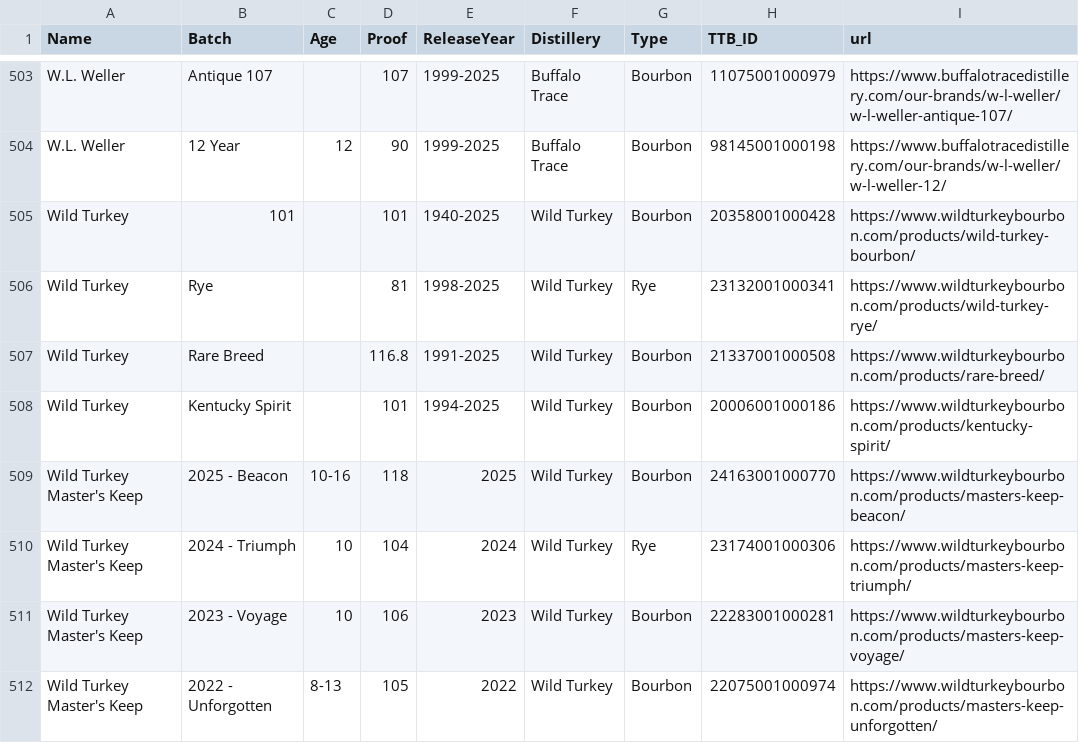
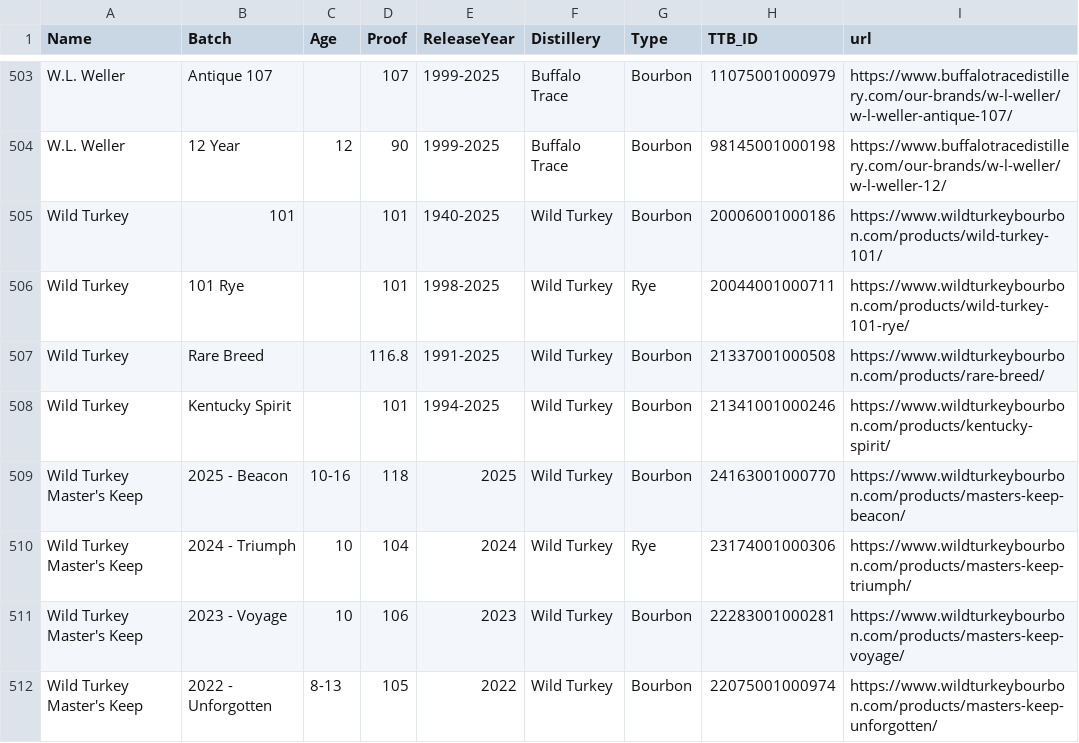
Before and after one commit to weshaggard/whiskeyproofs, a CSV file: _data/whiskeyindex.csv, drawn as a sheet; only a part is shown, gaps mark what is left out.

Commit message:
Apply suggestions from code review

```diff
--- a/_data/whiskeyindex.csv
+++ b/_data/whiskeyindex.csv
@@ -504,6 +504,6 @@ W.L. Weller,Antique 107,,107,1999-2025,Buffalo Trace,Bourbon,11075001000979,http
 W.L. Weller,12 Year,12,90,1999-2025,Buffalo Trace,Bourbon,98145001000198,https://www.buffalotracedistillery.com/our-brands/w-l-weller/w-l-weller-12/
-Wild Turkey,101,,101,1940-2025,Wild Turkey,Bourbon,20358001000428,https://www.wildturkeybourbon.com/products/wild-turkey-bourbon/
-Wild Turkey,Rye,,81,1998-2025,Wild Turkey,Rye,23132001000341,https://www.wildturkeybourbon.com/products/wild-turkey-rye/
+Wild Turkey,101,,101,1940-2025,Wild Turkey,Bourbon,20006001000186,https://www.wildturkeybourbon.com/products/wild-turkey-101/
+Wild Turkey,101 Rye,,101,1998-2025,Wild Turkey,Rye,20044001000711,https://www.wildturkeybourbon.com/products/wild-turkey-101-rye/
 Wild Turkey,Rare Breed,,116.8,1991-2025,Wild Turkey,Bourbon,21337001000508,https://www.wildturkeybourbon.com/products/rare-breed/
-Wild Turkey,Kentucky Spirit,,101,1994-2025,Wild Turkey,Bourbon,20006001000186,https://www.wildturkeybourbon.com/products/kentucky-spirit/
+Wild Turkey,Kentucky Spirit,,101,1994-2025,Wild Turkey,Bourbon,21341001000246,https://www.wildturkeybourbon.com/products/kentucky-spirit/
 Wild Turkey Master's Keep,2025 - Beacon,10-16,118,2025,Wild Turkey,Bourbon,24163001000770,https://www.wildturkeybourbon.com/products/masters-keep-beacon/
```
